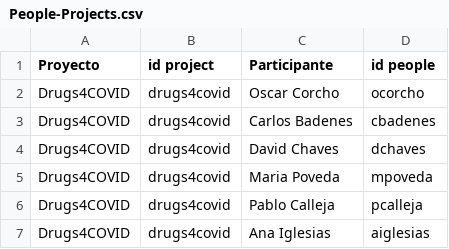
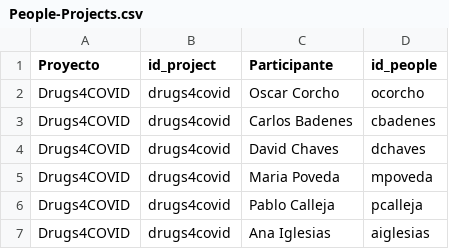
Before and after one commit to MMN44/website, a CSV file: public/data/People-Projects.csv, drawn as a sheet; only a part is shown.

```diff
--- a/public/data/People-Projects.csv
+++ b/public/data/People-Projects.csv
@@ -1,2 +1,2 @@
-Proyecto,id project,Participante,id people
+Proyecto,id_project,Participante,id_people
 Drugs4COVID,drugs4covid,Oscar Corcho,ocorcho
```
Also changed, not shown: 2 other files.
